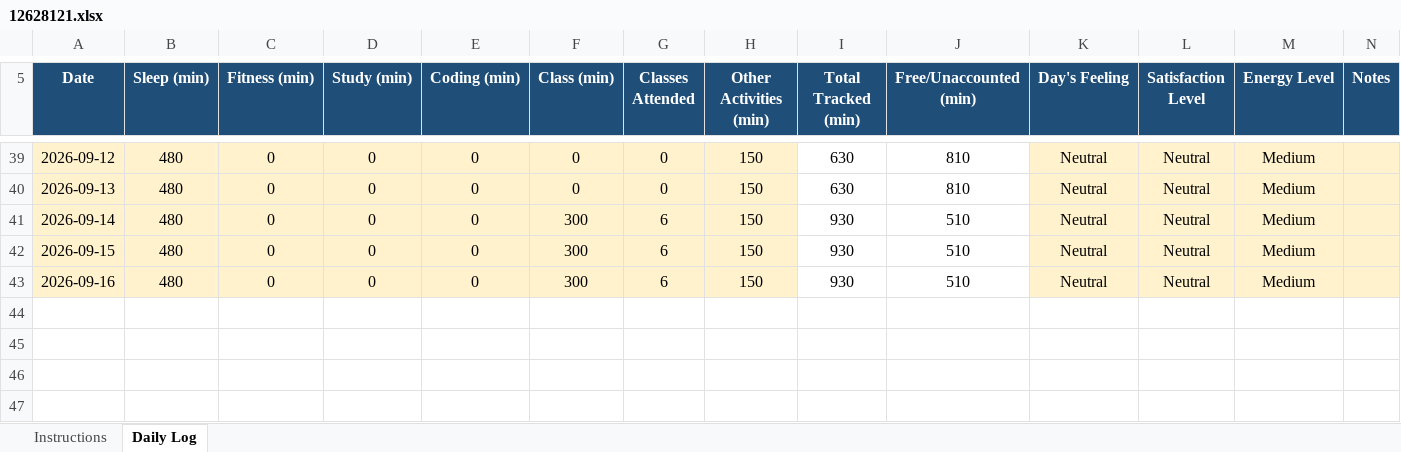
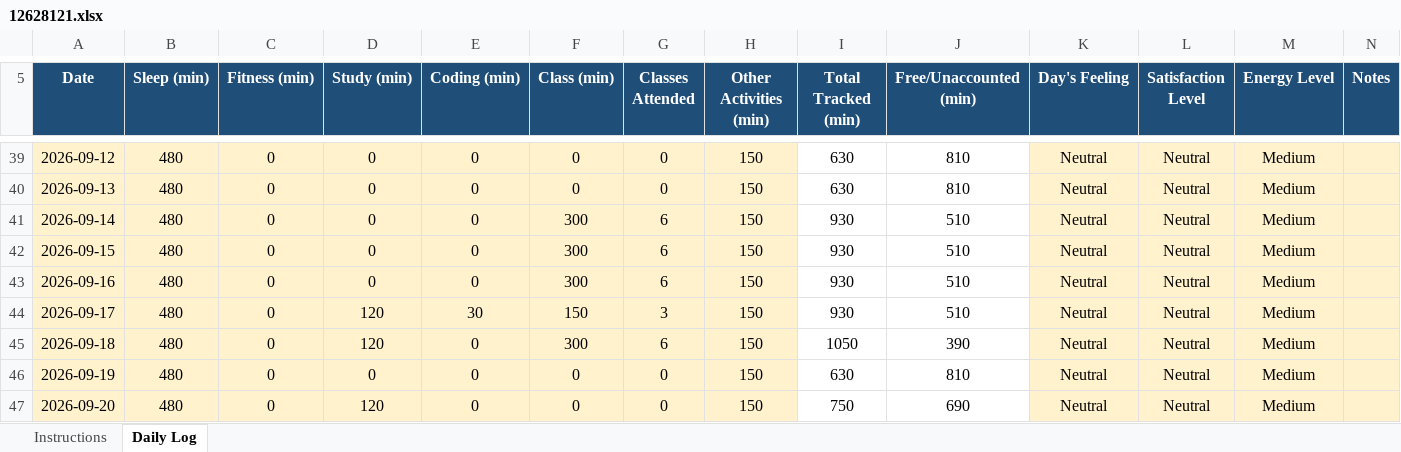
Before and after one commit to ayushshivam48/CAP776, an Excel workbook: 12628121.xlsx, sheet Daily Log, drawn as a sheet; only a part is shown, gaps mark what is left out; values as stored, in another font and other column widths than the file's, no borders; conditional formats not drawn; the diff names each change by its address in the sheet, - before the commit and + after, or states it on an @@ line.

Commit message:
13th commit

```diff
--- a/12628121.xlsx (sheet Daily Log)
+++ b/12628121.xlsx (sheet Daily Log)
+row 44: 2026-09-17 | 480 | 0 | 120 | 30 | 150 | 3 | 150 | 930 | 510 | Neutral | Neutral | Medium
+row 45: 2026-09-18 | 480 | 0 | 120 | 0 | 300 | 6 | 150 | 1050 | 390 | Neutral | Neutral | Medium
+row 46: 2026-09-19 | 480 | 0 | 0 | 0 | 0 | 0 | 150 | 630 | 810 | Neutral | Neutral | Medium
+row 47: 2026-09-20 | 480 | 0 | 120 | 0 | 0 | 0 | 150 | 750 | 690 | Neutral | Neutral | Medium
```
